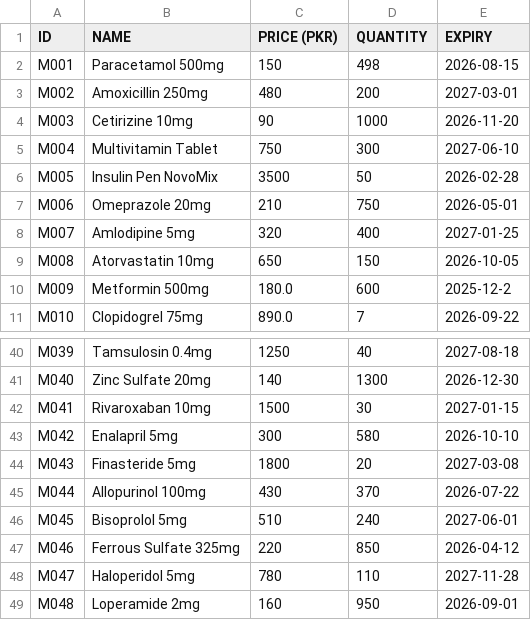
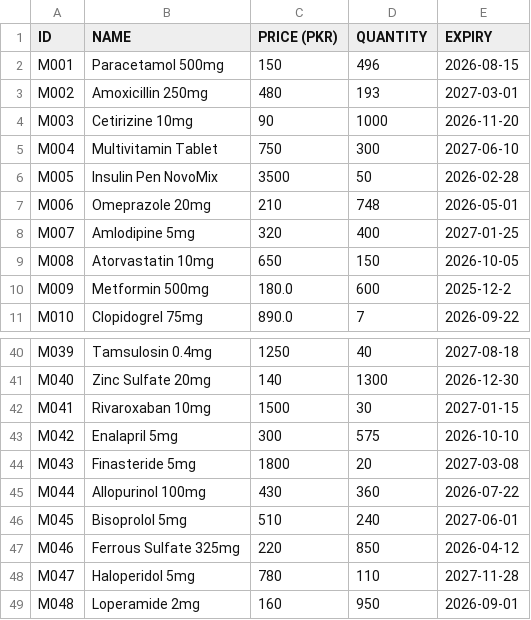
Before and after one commit to MBilal186/AI-Enhanced-Pharmacy-Management-System, a CSV file: dataset/medicine.csv, drawn as a sheet; only a part is shown, gaps mark what is left out.

```diff
--- a/dataset/medicine.csv
+++ b/dataset/medicine.csv
@@ -1,4 +1,4 @@
 ID,NAME,PRICE (PKR),QUANTITY,EXPIRY
-M001,Paracetamol 500mg,150,498,2026-08-15
-M002,Amoxicillin 250mg,480,200,2027-03-01
+M001,Paracetamol 500mg,150,496,2026-08-15
+M002,Amoxicillin 250mg,480,193,2027-03-01
 M003,Cetirizine 10mg,90,1000,2026-11-20
@@ -6,3 +6,3 @@ M004,Multivitamin Tablet,750,300,2027-06-10
 M005,Insulin Pen NovoMix,3500,50,2026-02-28
-M006,Omeprazole 20mg,210,750,2026-05-01
+M006,Omeprazole 20mg,210,748,2026-05-01
 M007,Amlodipine 5mg,320,400,2027-01-25
@@ -42,5 +42,5 @@ M040,Zinc Sulfate 20mg,140,1300,2026-12-30
 M041,Rivaroxaban 10mg,1500,30,2027-01-15
-M042,Enalapril 5mg,300,580,2026-10-10
+M042,Enalapril 5mg,300,575,2026-10-10
 M043,Finasteride 5mg,1800,20,2027-03-08
-M044,Allopurinol 100mg,430,370,2026-07-22
+M044,Allopurinol 100mg,430,360,2026-07-22
 M045,Bisoprolol 5mg,510,240,2027-06-01
```
Also changed, not shown: 14 other files.
